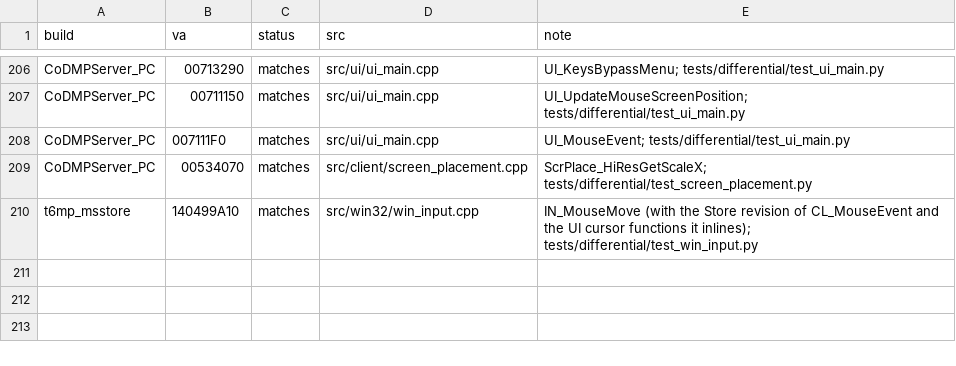
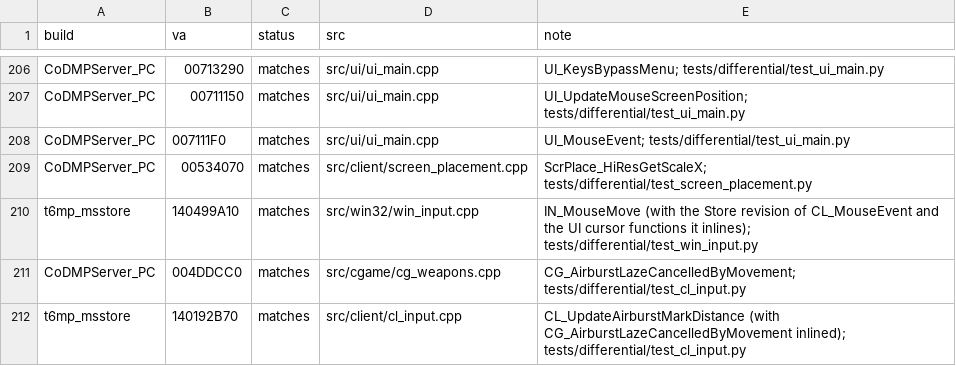
Before and after one commit to lizardpeter/black-ops-2-decomp, a TSV file: records/functions.tsv, drawn as a sheet; only a part is shown, gaps mark what is left out.

```diff
--- a/records/functions.tsv
+++ b/records/functions.tsv
@@ -210 +210,3 @@ CoDMPServer_PC	00534070	matches	src/client/screen_placement.cpp	ScrPlace_HiResGe
 t6mp_msstore	140499A10	matches	src/win32/win_input.cpp	IN_MouseMove (with the Store revision of CL_MouseEvent and the UI cursor functions it inlines); tests/differential/test_win_input.py
+CoDMPServer_PC	004DDCC0	matches	src/cgame/cg_weapons.cpp	CG_AirburstLazeCancelledByMovement; tests/differential/test_cl_input.py
+t6mp_msstore	140192B70	matches	src/client/cl_input.cpp	CL_UpdateAirburstMarkDistance (with CG_AirburstLazeCancelledByMovement inlined); tests/differential/test_cl_input.py
```
Also changed, not shown: records/names.tsv, 3 other files.
